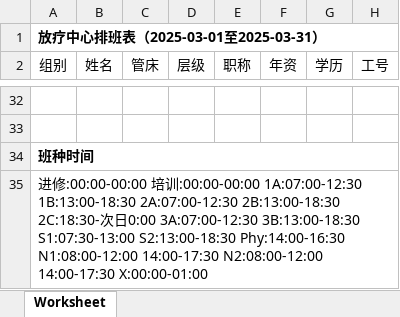
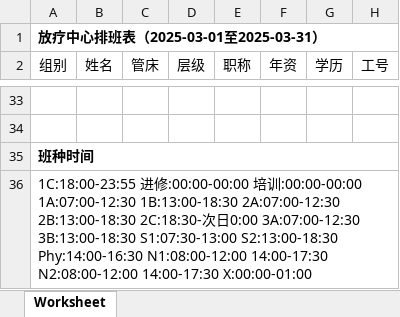
Before and after one commit to hui2109/SY-WS-FastAPI, an Excel workbook: XiaohuData/放疗中心排班表（2025-03-01至2025-03-31）.xlsx, sheet Worksheet, drawn as a sheet; only a part is shown, gaps mark what is left out; values as stored, in another font and other column widths than the file's, no borders; addresses are those after the commit; the diff covers the shown part only; the diff names each change by its address in the sheet, - before the commit and + after, or states it on an @@ line.

```diff
--- a/XiaohuData/放疗中心排班表（2025-03-01至2025-03-31）.xlsx (sheet Worksheet)
+++ b/XiaohuData/放疗中心排班表（2025-03-01至2025-03-31）.xlsx (sheet Worksheet)
-A36 (组别): 进修…
+A36 (组别): 1C:18:00-23:55 进修…
```
Also changed, not shown: 1 added row and 64 edited cells elsewhere in this sheet, XiaohuData/放疗中心排班表（2025-04-01至2025-04-30）.xlsx, 18 other files.
